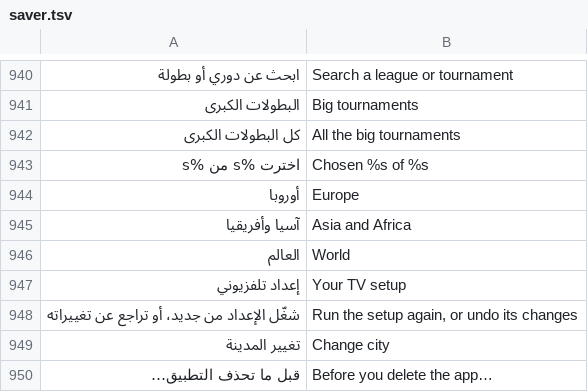
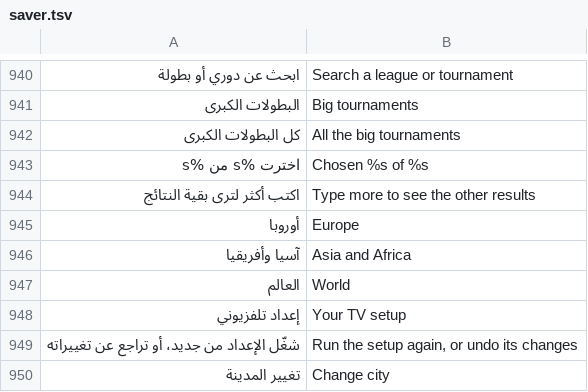
Before and after one commit to tshi-dev/UrTV, a TSV file: i18n/en/saver.tsv, drawn as a sheet; only a part is shown, gaps mark what is left out; the shorter side is filled out with more unchanged rows; the diff names each change by its address in the sheet, - before the commit and + after, or states it on an @@ line.

Commit message:
4.4 beta 2: adding teams and leagues without the freeze
The leagues list redrew every glass row on each key and each tick on the UI thread; the club search loaded and searched 399 clubs on the UI thread; the page's chooser drew all 842 leagues on each key. Now: search waits for a pause (250 ms), names folded once, 60 results at most, ticks changed in place; clubs loaded ahead and searched off the UI thread with names normalised once; the page draws a window of rows round the focus and its search waits for a pause. Tests: add_lag_test.py, add_lag.test.mjs.

```diff
--- a/i18n/en/saver.tsv
+++ b/i18n/en/saver.tsv
+row 944: اكتب أكثر لترى بقية النتائج | Type more to see the other results
```
Also changed, not shown: 13 other files.
